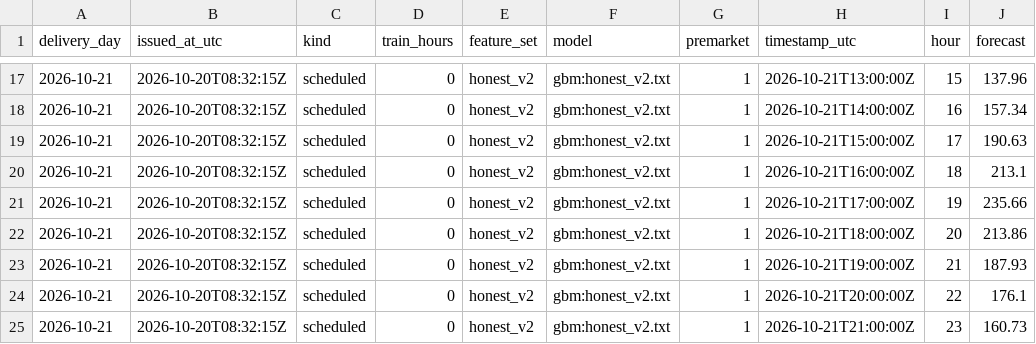
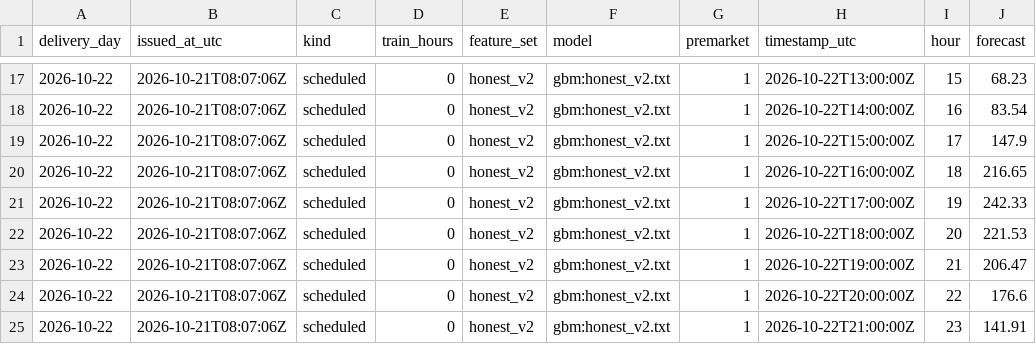
Before and after one commit to gerardorosch02/thermo-fr, a CSV file: published/tomorrow.csv, drawn as a sheet; only a part is shown, gaps mark what is left out; the diff covers the shown part only.

```diff
--- a/published/tomorrow.csv
+++ b/published/tomorrow.csv
@@ -17,9 +17,9 @@ delivery_day,issued_at_utc,kind,train_hours,feature_set,model,premarket,timestam
-2026-10-21,2026-10-20T08:32:15Z,scheduled,0,honest_v2,gbm:honest_v2.txt,1,2026-10-21T13:00:00Z,15,137.96
-2026-10-21,2026-10-20T08:32:15Z,scheduled,0,honest_v2,gbm:honest_v2.txt,1,2026-10-21T14:00:00Z,16,157.34
-2026-10-21,2026-10-20T08:32:15Z,scheduled,0,honest_v2,gbm:honest_v2.txt,1,2026-10-21T15:00:00Z,17,190.63
-2026-10-21,2026-10-20T08:32:15Z,scheduled,0,honest_v2,gbm:honest_v2.txt,1,2026-10-21T16:00:00Z,18,213.1
-2026-10-21,2026-10-20T08:32:15Z,scheduled,0,honest_v2,gbm:honest_v2.txt,1,2026-10-21T17:00:00Z,19,235.66
-2026-10-21,2026-10-20T08:32:15Z,scheduled,0,honest_v2,gbm:honest_v2.txt,1,2026-10-21T18:00:00Z,20,213.86
-2026-10-21,2026-10-20T08:32:15Z,scheduled,0,honest_v2,gbm:honest_v2.txt,1,2026-10-21T19:00:00Z,21,187.93
-2026-10-21,2026-10-20T08:32:15Z,scheduled,0,honest_v2,gbm:honest_v2.txt,1,2026-10-21T20:00:00Z,22,176.1
-2026-10-21,2026-10-20T08:32:15Z,scheduled,0,honest_v2,gbm:honest_v2.txt,1,2026-10-21T21:00:00Z,23,160.73
+2026-10-22,2026-10-21T08:07:06Z,scheduled,0,honest_v2,gbm:honest_v2.txt,1,2026-10-22T13:00:00Z,15,68.23
+2026-10-22,2026-10-21T08:07:06Z,scheduled,0,honest_v2,gbm:honest_v2.txt,1,2026-10-22T14:00:00Z,16,83.54
+2026-10-22,2026-10-21T08:07:06Z,scheduled,0,honest_v2,gbm:honest_v2.txt,1,2026-10-22T15:00:00Z,17,147.9
+2026-10-22,2026-10-21T08:07:06Z,scheduled,0,honest_v2,gbm:honest_v2.txt,1,2026-10-22T16:00:00Z,18,216.65
+2026-10-22,2026-10-21T08:07:06Z,scheduled,0,honest_v2,gbm:honest_v2.txt,1,2026-10-22T17:00:00Z,19,242.33
+2026-10-22,2026-10-21T08:07:06Z,scheduled,0,honest_v2,gbm:honest_v2.txt,1,2026-10-22T18:00:00Z,20,221.53
+2026-10-22,2026-10-21T08:07:06Z,scheduled,0,honest_v2,gbm:honest_v2.txt,1,2026-10-22T19:00:00Z,21,206.47
+2026-10-22,2026-10-21T08:07:06Z,scheduled,0,honest_v2,gbm:honest_v2.txt,1,2026-10-22T20:00:00Z,22,176.6
+2026-10-22,2026-10-21T08:07:06Z,scheduled,0,honest_v2,gbm:honest_v2.txt,1,2026-10-22T21:00:00Z,23,141.91
```
Also changed, not shown: 60 edited cells elsewhere in this file, published/drivers.csv, published/forecasts.csv, 3 other files.
